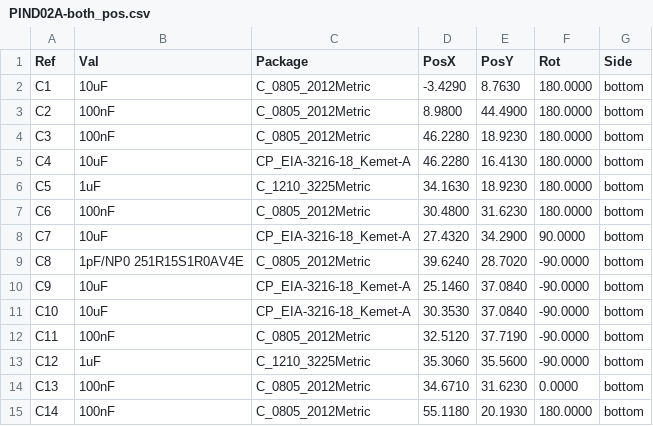
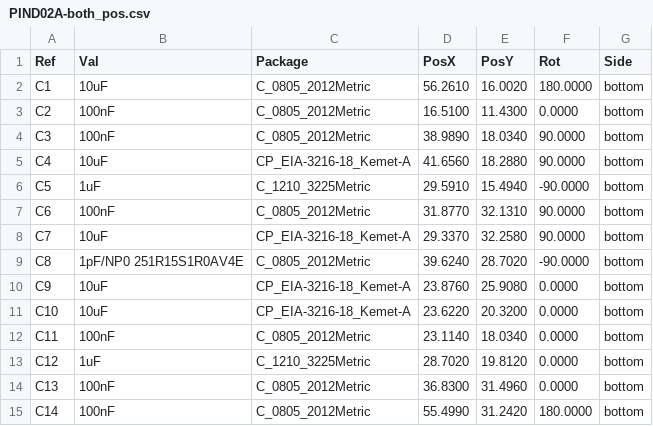
Before and after one commit to mlab-modules/PIND02, a CSV file: hw/cam_profi/gbr/PIND02A-both_pos.csv, drawn as a sheet; only a part is shown; the diff covers the shown part only.

```diff
--- a/hw/cam_profi/gbr/PIND02A-both_pos.csv
+++ b/hw/cam_profi/gbr/PIND02A-both_pos.csv
@@ -1,15 +1,15 @@
 Ref,Val,Package,PosX,PosY,Rot,Side
-"C1","10uF","C_0805_2012Metric",-3.4290,8.7630,180.0000,bottom
-"C2","100nF","C_0805_2012Metric",8.9800,44.4900,180.0000,bottom
-"C3","100nF","C_0805_2012Metric",46.2280,18.9230,180.0000,bottom
-"C4","10uF","CP_EIA-3216-18_Kemet-A",46.2280,16.4130,180.0000,bottom
-"C5","1uF","C_1210_3225Metric",34.1630,18.9230,180.0000,bottom
-"C6","100nF","C_0805_2012Metric",30.4800,31.6230,180.0000,bottom
-"C7","10uF","CP_EIA-3216-18_Kemet-A",27.4320,34.2900,90.0000,bottom
+"C1","10uF","C_0805_2012Metric",56.2610,16.0020,180.0000,bottom
+"C2","100nF","C_0805_2012Metric",16.5100,11.4300,0.0000,bottom
+"C3","100nF","C_0805_2012Metric",38.9890,18.0340,90.0000,bottom
+"C4","10uF","CP_EIA-3216-18_Kemet-A",41.6560,18.2880,90.0000,bottom
+"C5","1uF","C_1210_3225Metric",29.5910,15.4940,-90.0000,bottom
+"C6","100nF","C_0805_2012Metric",31.8770,32.1310,90.0000,bottom
+"C7","10uF","CP_EIA-3216-18_Kemet-A",29.3370,32.2580,90.0000,bottom
 "C8","1pF/NP0 251R15S1R0AV4E","C_0805_2012Metric",39.6240,28.7020,-90.0000,bottom
-"C9","10uF","CP_EIA-3216-18_Kemet-A",25.1460,37.0840,-90.0000,bottom
-"C10","10uF","CP_EIA-3216-18_Kemet-A",30.3530,37.0840,-90.0000,bottom
-"C11","100nF","C_0805_2012Metric",32.5120,37.7190,-90.0000,bottom
-"C12","1uF","C_1210_3225Metric",35.3060,35.5600,-90.0000,bottom
-"C13","100nF","C_0805_2012Metric",34.6710,31.6230,0.0000,bottom
-"C14","100nF","C_0805_2012Metric",55.1180,20.1930,180.0000,bottom
+"C9","10uF","CP_EIA-3216-18_Kemet-A",23.8760,25.9080,0.0000,bottom
+"C10","10uF","CP_EIA-3216-18_Kemet-A",23.6220,20.3200,0.0000,bottom
+"C11","100nF","C_0805_2012Metric",23.1140,18.0340,0.0000,bottom
+"C12","1uF","C_1210_3225Metric",28.7020,19.8120,0.0000,bottom
+"C13","100nF","C_0805_2012Metric",36.8300,31.4960,0.0000,bottom
+"C14","100nF","C_0805_2012Metric",55.4990,31.2420,180.0000,bottom
```
Also changed, not shown: 86 edited cells elsewhere in this file, hw/cam_profi/gbr/PnP/PIND02A_cpl_bottom_pos.csv, 38 other files.
